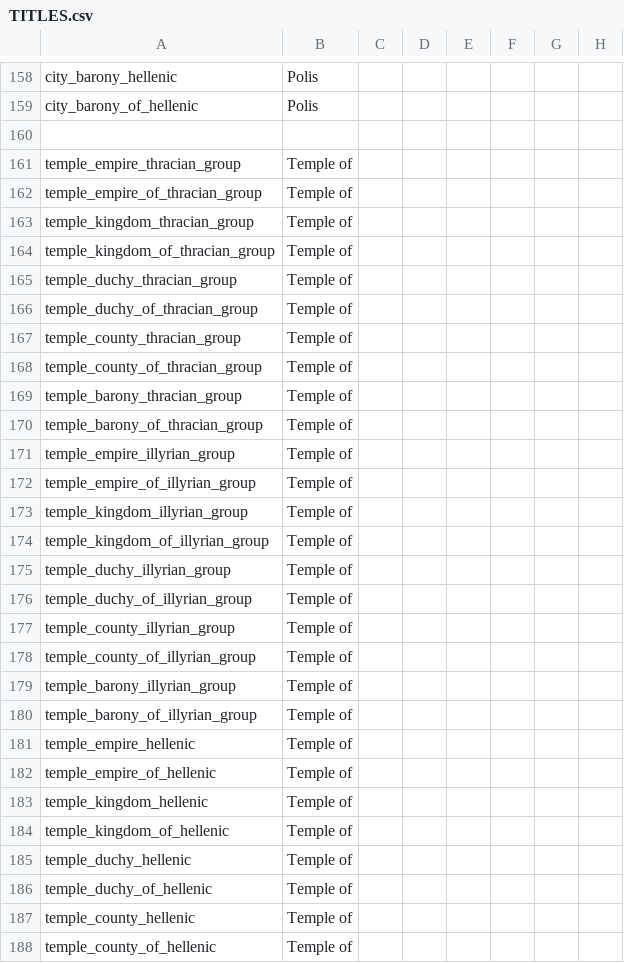
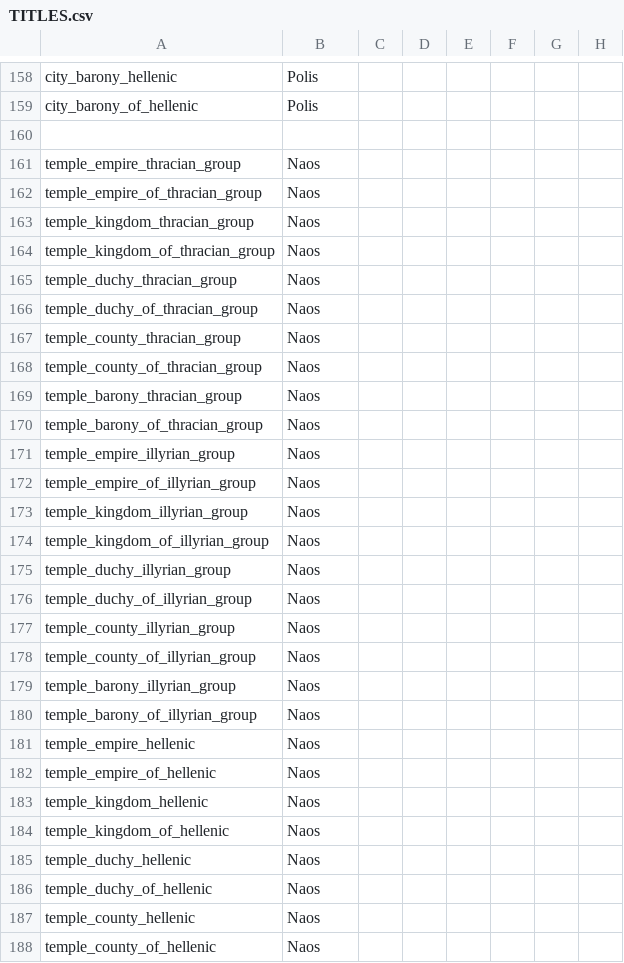
Before and after one commit to tannerflick4/Diadochi-Kings-Revival, a CSV file: Diadochi Kings/localisation/TITLES.csv, drawn as a sheet; only a part is shown, gaps mark what is left out; the diff covers the shown part only; the diff names each change by its address in the sheet, - before the commit and + after, or states it on an @@ line.

Commit message:
Greek Temples=Naos

```diff
--- a/Diadochi Kings/localisation/TITLES.csv
+++ b/Diadochi Kings/localisation/TITLES.csv
-B161:B188: Temple of
+B161:B188: Naos
```
Also changed, not shown: 2 edited cells elsewhere in this file.
